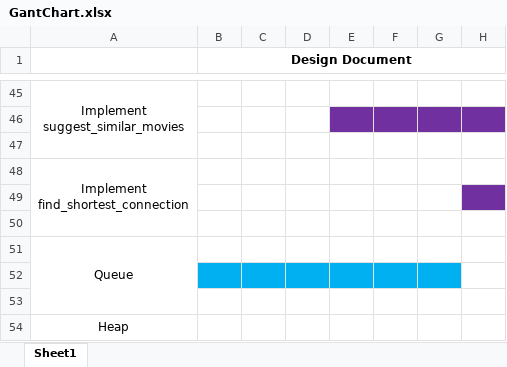
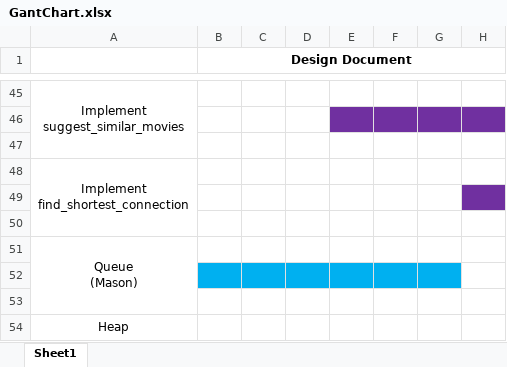
Before and after one commit to kpas215/Engineering-Computation-2-Final-Project, an Excel workbook: docs/GantChart.xlsx, sheet Sheet1, drawn as a sheet; only a part is shown, gaps mark what is left out; values as stored, in another font and other column widths than the file's, no borders; ↵ is a line break in a cell; the diff names each change by its address in the sheet, - before the commit and + after, or states it on an @@ line.

Commit message:
claimed implementation of queue (priority queue)

```diff
--- a/docs/GantChart.xlsx (sheet Sheet1)
+++ b/docs/GantChart.xlsx (sheet Sheet1)
-A51: Queue
+A51: Queue ↵ (Mason)
```
